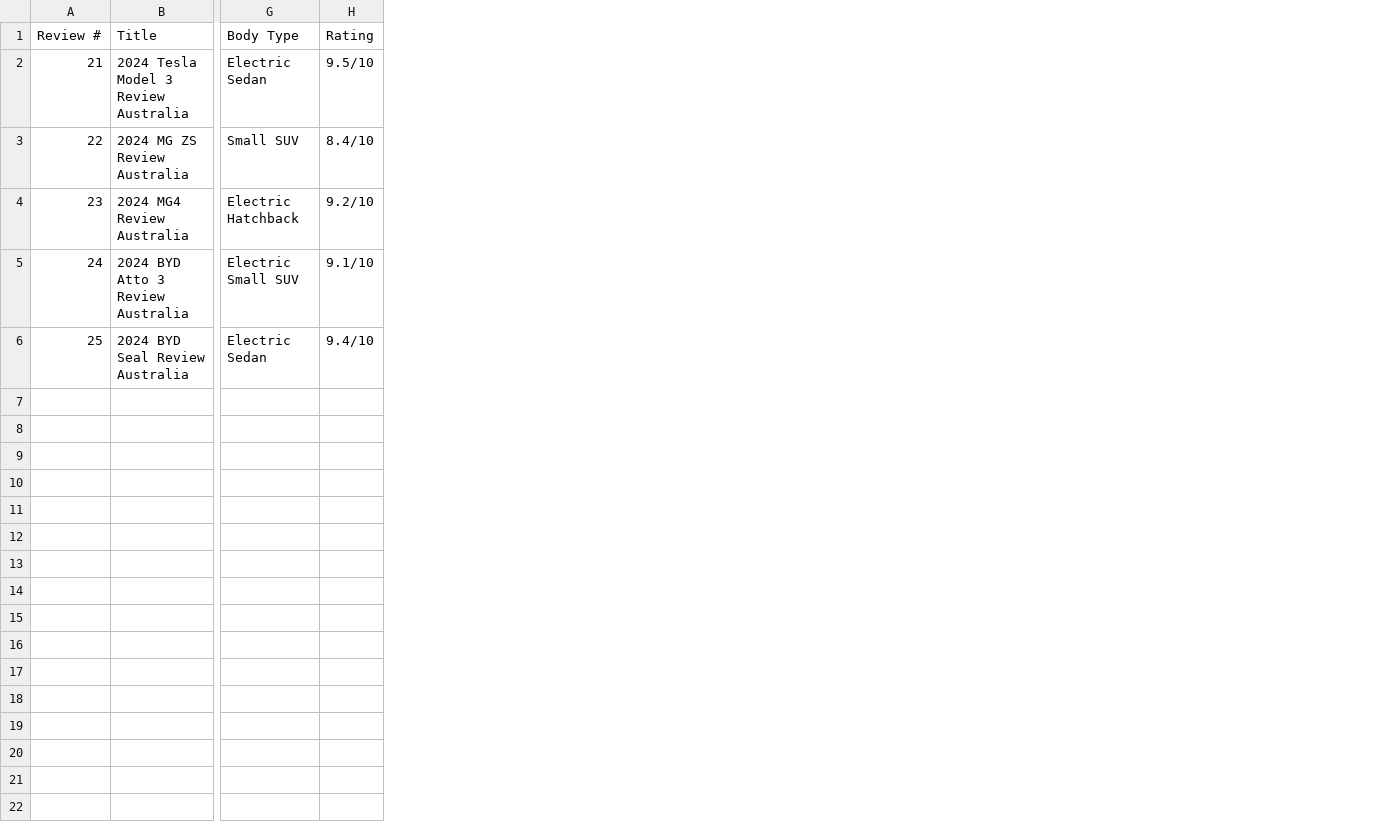
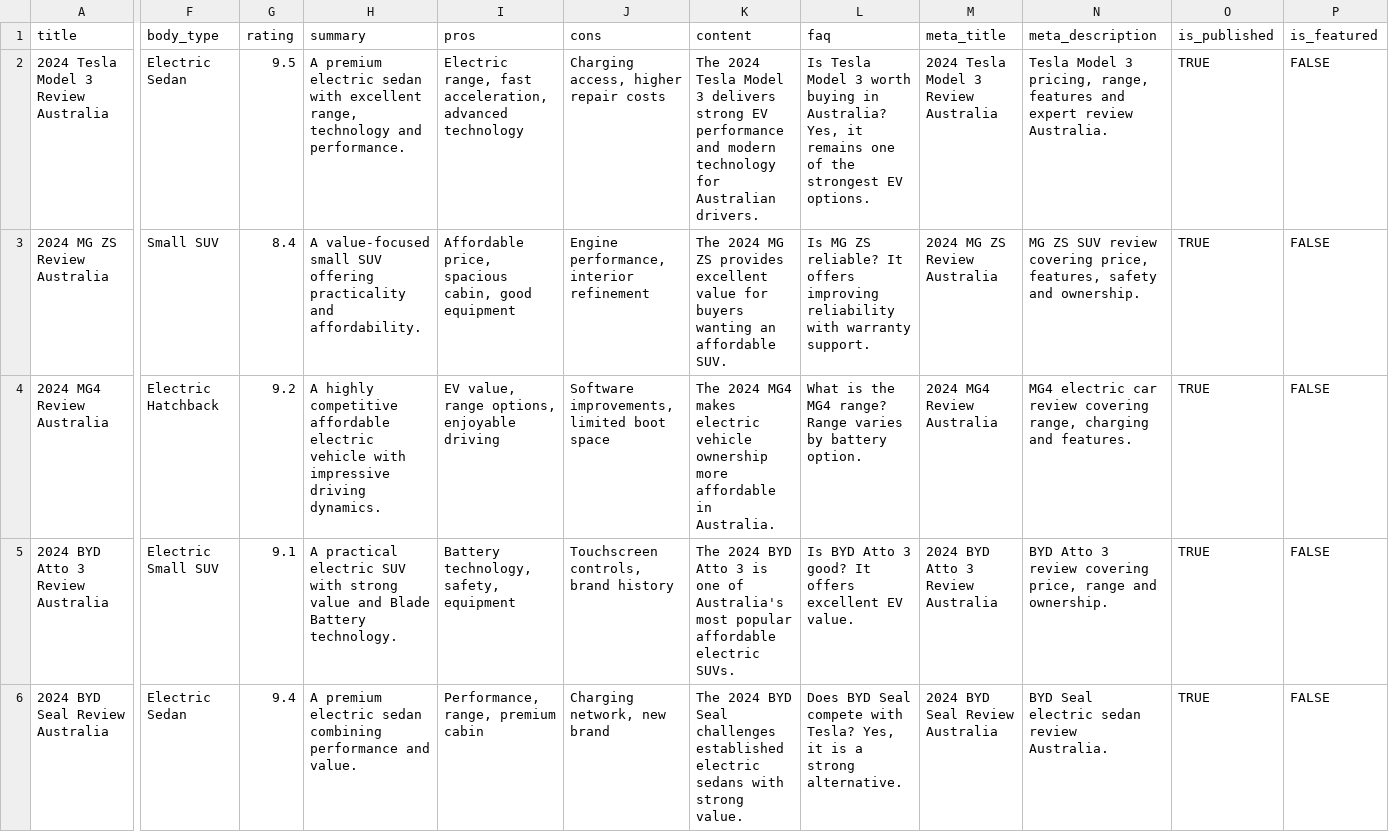
Before and after one commit to shashif/mycarmarket, a CSV file: csv/MyCarMarket_Reviews_21_to_25.csv, drawn as a sheet; only a part is shown, gaps mark what is left out; removed rows and columns are numbered as before the commit, all else as after; rows hold the shown columns only; the diff names each change by its address in the sheet, - before the commit and + after, or states it on an @@ line.

Commit message:
Fix car review CSV import format for reviews 21-30

```diff
--- a/csv/MyCarMarket_Reviews_21_to_25.csv
+++ b/csv/MyCarMarket_Reviews_21_to_25.csv
-column A, rows 2-6: 21 | 22 | 23 | 24 | 25
-column H, rows 2-6: 9.5/10 | 8.4/10 | 9.2/10 | 9.1/10 | 9.4/10
+column G, rows 2-6: 9.5 | 8.4 | 9.2 | 9.1 | 9.4
+column H, rows 2-6: A premium electric sedan with excellent range, technology and performance. | A value-focused small SUV offering practicality and affordability. | A highly competitive affordable electric vehicle with impressive driving dynamics. | A practical electric SUV with strong value and Blade Battery technology. | A premium electric sedan combining performance and value.
+column I, rows 2-6: Electric range, fast acceleration, advanced technology | Affordable price, spacious cabin, good equipment | EV value, range options, enjoyable driving | Battery technology, safety, equipment | Performance, range, premium cabin
+column J, rows 2-6: Charging access, higher repair costs | Engine performance, interior refinement | Software improvements, limited boot space | Touchscreen controls, brand history | Charging network, new brand
+column K, rows 2-6: The 2024 Tesla Model 3 delivers strong EV performance and modern technology for Australian drivers. | The 2024 MG ZS provides excellent value for buyers wanting an affordable SUV. | The 2024 MG4 makes electric vehicle ownership more affordable in Australia. | The 2024 BYD Atto 3 is one of Australia's most popular affordable electric SUVs. | The 2024 BYD Seal challenges established electric sedans with strong value.
+column L, rows 2-6: Is Tesla Model 3 worth buying in Australia? Yes, it remains one of the strongest EV options. | Is MG ZS reliable? It offers improving reliability with warranty support. | What is the MG4 range? Range varies by battery option. | Is BYD Atto 3 good? It offers excellent EV value. | Does BYD Seal compete with Tesla? Yes, it is a strong alternative.
+column M, rows 2-6: 2024 Tesla Model 3 Review Australia | 2024 MG ZS Review Australia | 2024 MG4 Review Australia | 2024 BYD Atto 3 Review Australia | 2024 BYD Seal Review Australia
+column N, rows 2-6: Tesla Model 3 pricing, range, features and expert review Australia. | MG ZS SUV review covering price, features, safety and ownership. | MG4 electric car review covering range, charging and features. | BYD Atto 3 review covering price, range and ownership. | BYD Seal electric sedan review Australia.
+column O, rows 2-6: all TRUE
+column P, rows 2-6: all FALSE
-row 1: Review # | Title | Body Type | Rating
+row 1: title | body_type | rating | summary | pros | cons | content | faq | meta_title | meta_description | is_published | is_featured
```
Also changed, not shown: csv/MyCarMarket_Reviews_26_to_30.csv.
